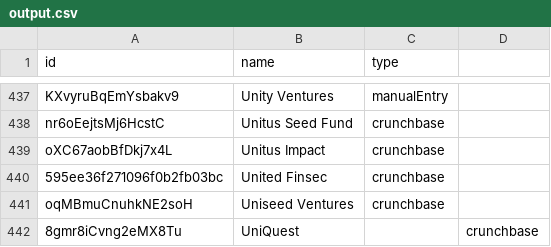
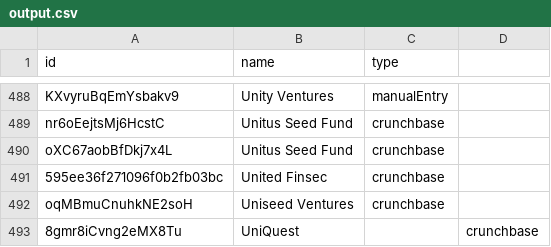
Before and after one commit to nwihardjo/Oddup-Investors, a CSV file: output.csv, drawn as a sheet; only a part is shown, gaps mark what is left out; the diff covers the shown part only.

```diff
--- a/output.csv
+++ b/output.csv
@@ -438,3 +489,3 @@ KXvyruBqEmYsbakv9,Unity Ventures,manualEntry,
 nr6oEejtsMj6HcstC,Unitus Seed Fund,crunchbase,
-oXC67aobBfDkj7x4L,Unitus Impact,crunchbase,
+oXC67aobBfDkj7x4L,Unitus Seed Fund,crunchbase,
 595ee36f271096f0b2fb03bc,United Finsec,crunchbase,
```
Also changed, not shown: 51 added rows elsewhere in this file, 3 other files.
